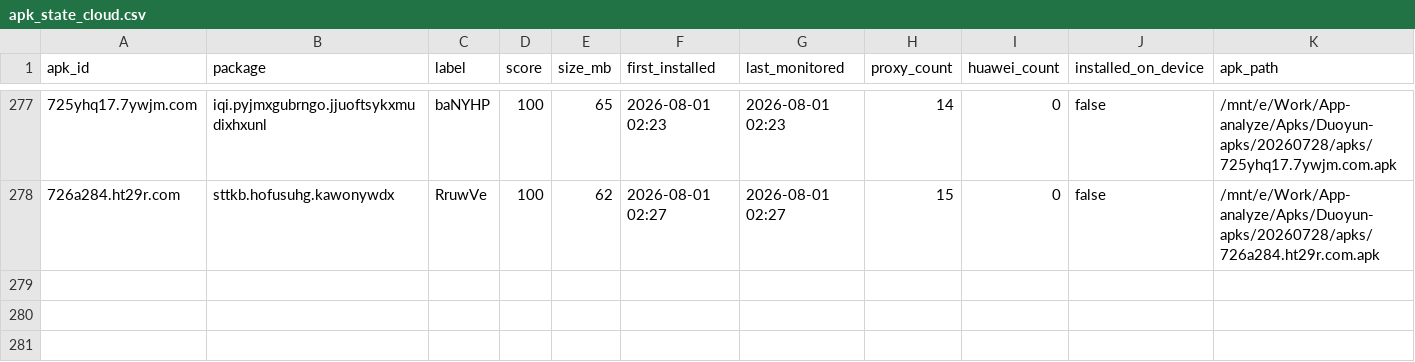
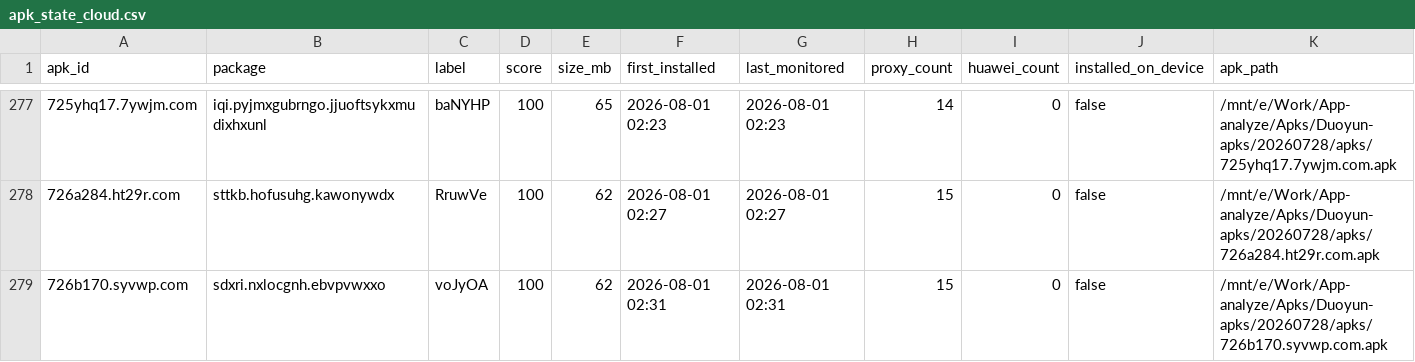
Before and after one commit to minionsjay/APK-Monitor, a CSV file: data/apk_state_cloud.csv, drawn as a sheet; only a part is shown, gaps mark what is left out; rows hold the shown columns only; the diff names each change by its address in the sheet, - before the commit and + after, or states it on an @@ line.

```diff
--- a/data/apk_state_cloud.csv
+++ b/data/apk_state_cloud.csv
+row 279: 726b170.syvwp.com | sdxri.nxlocgnh.ebvpvwxxo | voJyOA | 100 | 62 | 2026-08-01 02:31 | 2026-08-01 02:31 | 15 | 0 | false | /mnt/e/Work/App-analyze/Apks/Duoyun-apks/20260728/apks/726b170.syvwp.com.apk
```
Also changed, not shown: 4 other files.
